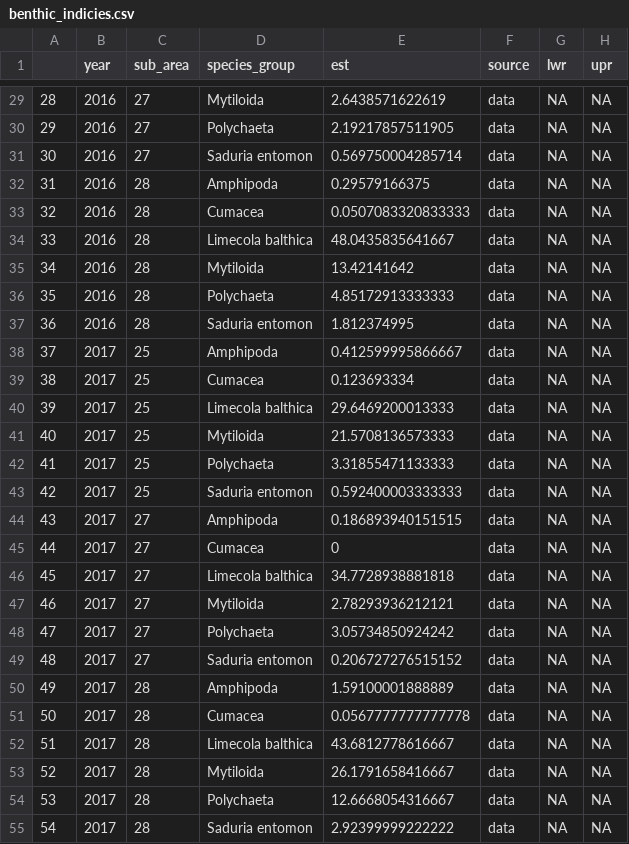
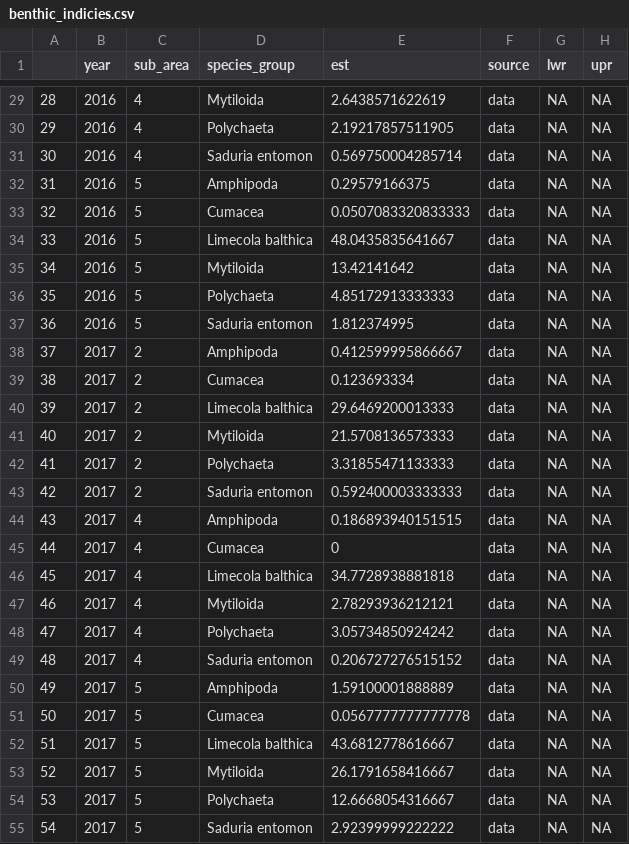
Before and after one commit to maxlindmark/bentfish, a CSV file: output/benthic_indicies.csv, drawn as a sheet; only a part is shown, gaps mark what is left out; the diff covers the shown part only.

Commit message:
update sub_area info

```diff
--- a/output/benthic_indicies.csv
+++ b/output/benthic_indicies.csv
@@ -29,27 +29,27 @@
-"28",2016,27,"Mytiloida",2.6438571622619,"data",NA,NA
-"29",2016,27,"Polychaeta",2.19217857511905,"data",NA,NA
-"30",2016,27,"Saduria entomon",0.569750004285714,"data",NA,NA
-"31",2016,28,"Amphipoda",0.29579166375,"data",NA,NA
-"32",2016,28,"Cumacea",0.0507083320833333,"data",NA,NA
-"33",2016,28,"Limecola balthica",48.0435835641667,"data",NA,NA
-"34",2016,28,"Mytiloida",13.42141642,"data",NA,NA
-"35",2016,28,"Polychaeta",4.85172913333333,"data",NA,NA
-"36",2016,28,"Saduria entomon",1.812374995,"data",NA,NA
-"37",2017,25,"Amphipoda",0.412599995866667,"data",NA,NA
-"38",2017,25,"Cumacea",0.123693334,"data",NA,NA
-"39",2017,25,"Limecola balthica",29.6469200013333,"data",NA,NA
-"40",2017,25,"Mytiloida",21.5708136573333,"data",NA,NA
-"41",2017,25,"Polychaeta",3.31855471133333,"data",NA,NA
-"42",2017,25,"Saduria entomon",0.592400003333333,"data",NA,NA
-"43",2017,27,"Amphipoda",0.186893940151515,"data",NA,NA
-"44",2017,27,"Cumacea",0,"data",NA,NA
-"45",2017,27,"Limecola balthica",34.7728938881818,"data",NA,NA
-"46",2017,27,"Mytiloida",2.78293936212121,"data",NA,NA
-"47",2017,27,"Polychaeta",3.05734850924242,"data",NA,NA
-"48",2017,27,"Saduria entomon",0.206727276515152,"data",NA,NA
-"49",2017,28,"Amphipoda",1.59100001888889,"data",NA,NA
-"50",2017,28,"Cumacea",0.0567777777777778,"data",NA,NA
-"51",2017,28,"Limecola balthica",43.6812778616667,"data",NA,NA
-"52",2017,28,"Mytiloida",26.1791658416667,"data",NA,NA
-"53",2017,28,"Polychaeta",12.6668054316667,"data",NA,NA
-"54",2017,28,"Saduria entomon",2.92399999222222,"data",NA,NA
+"28",2016,4,"Mytiloida",2.6438571622619,"data",NA,NA
+"29",2016,4,"Polychaeta",2.19217857511905,"data",NA,NA
+"30",2016,4,"Saduria entomon",0.569750004285714,"data",NA,NA
+"31",2016,5,"Amphipoda",0.29579166375,"data",NA,NA
+"32",2016,5,"Cumacea",0.0507083320833333,"data",NA,NA
+"33",2016,5,"Limecola balthica",48.0435835641667,"data",NA,NA
+"34",2016,5,"Mytiloida",13.42141642,"data",NA,NA
+"35",2016,5,"Polychaeta",4.85172913333333,"data",NA,NA
+"36",2016,5,"Saduria entomon",1.812374995,"data",NA,NA
+"37",2017,2,"Amphipoda",0.412599995866667,"data",NA,NA
+"38",2017,2,"Cumacea",0.123693334,"data",NA,NA
+"39",2017,2,"Limecola balthica",29.6469200013333,"data",NA,NA
+"40",2017,2,"Mytiloida",21.5708136573333,"data",NA,NA
+"41",2017,2,"Polychaeta",3.31855471133333,"data",NA,NA
+"42",2017,2,"Saduria entomon",0.592400003333333,"data",NA,NA
+"43",2017,4,"Amphipoda",0.186893940151515,"data",NA,NA
+"44",2017,4,"Cumacea",0,"data",NA,NA
+"45",2017,4,"Limecola balthica",34.7728938881818,"data",NA,NA
+"46",2017,4,"Mytiloida",2.78293936212121,"data",NA,NA
+"47",2017,4,"Polychaeta",3.05734850924242,"data",NA,NA
+"48",2017,4,"Saduria entomon",0.206727276515152,"data",NA,NA
+"49",2017,5,"Amphipoda",1.59100001888889,"data",NA,NA
+"50",2017,5,"Cumacea",0.0567777777777778,"data",NA,NA
+"51",2017,5,"Limecola balthica",43.6812778616667,"data",NA,NA
+"52",2017,5,"Mytiloida",26.1791658416667,"data",NA,NA
+"53",2017,5,"Polychaeta",12.6668054316667,"data",NA,NA
+"54",2017,5,"Saduria entomon",2.92399999222222,"data",NA,NA
```
Also changed, not shown: 153 edited cells elsewhere in this file, 34 other files.
